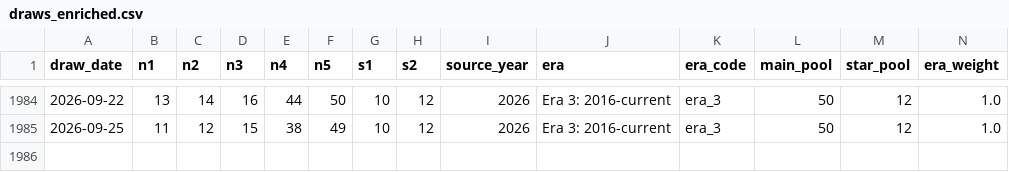
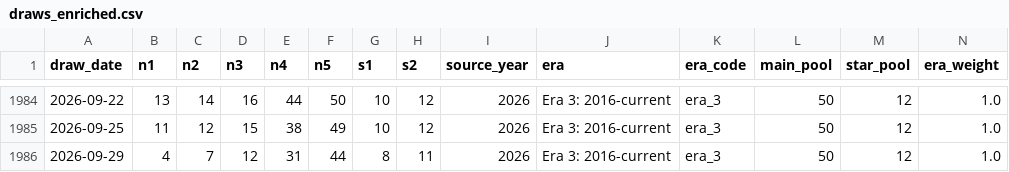
Before and after one commit to Ni-lz/pat-alyzer, a CSV file: data/processed/draws_enriched.csv, drawn as a sheet; only a part is shown, gaps mark what is left out; rows hold the shown columns only; the diff names each change by its address in the sheet, - before the commit and + after, or states it on an @@ line.

```diff
--- a/data/processed/draws_enriched.csv
+++ b/data/processed/draws_enriched.csv
+row 1986: 2026-09-29 | 4 | 7 | 12 | 31 | 44 | 8 | 11 | 2026 | Era 3: 2016-current | era_3 | 50 | 12 | 1.0
```
Also changed, not shown: data/external/euromillions_machine_metadata.csv, data/processed/financial_raw.csv, 28 other files.
